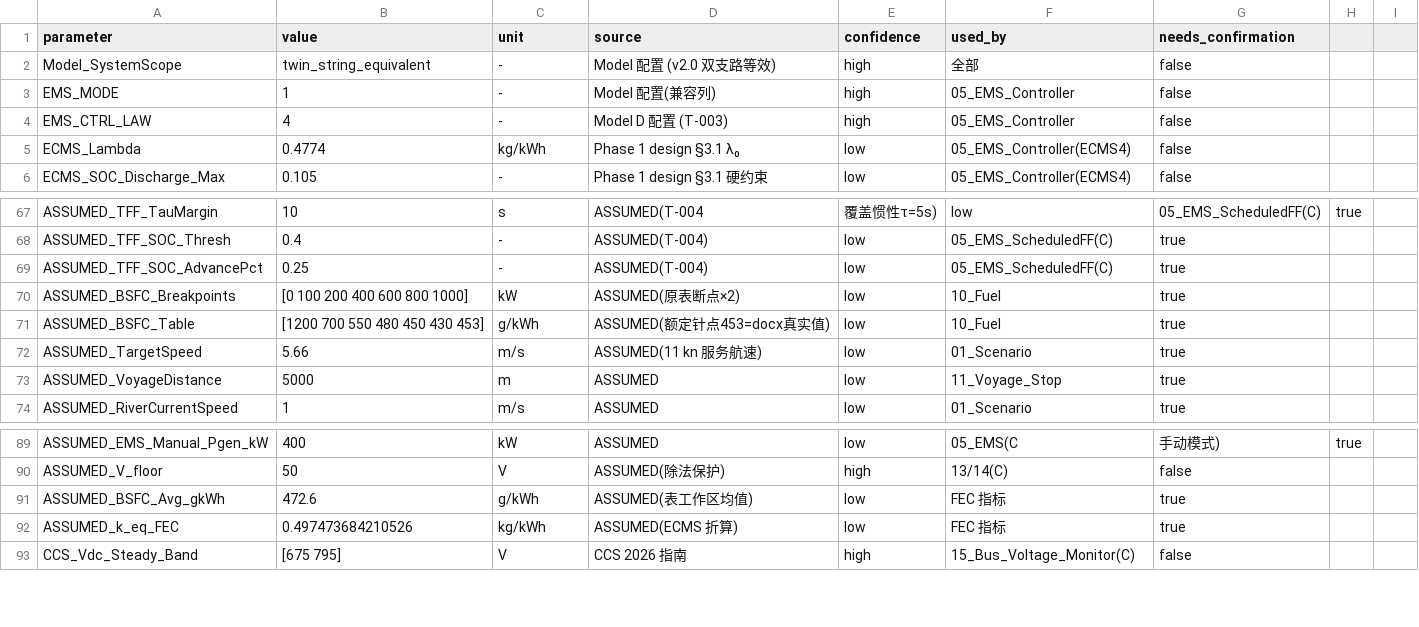
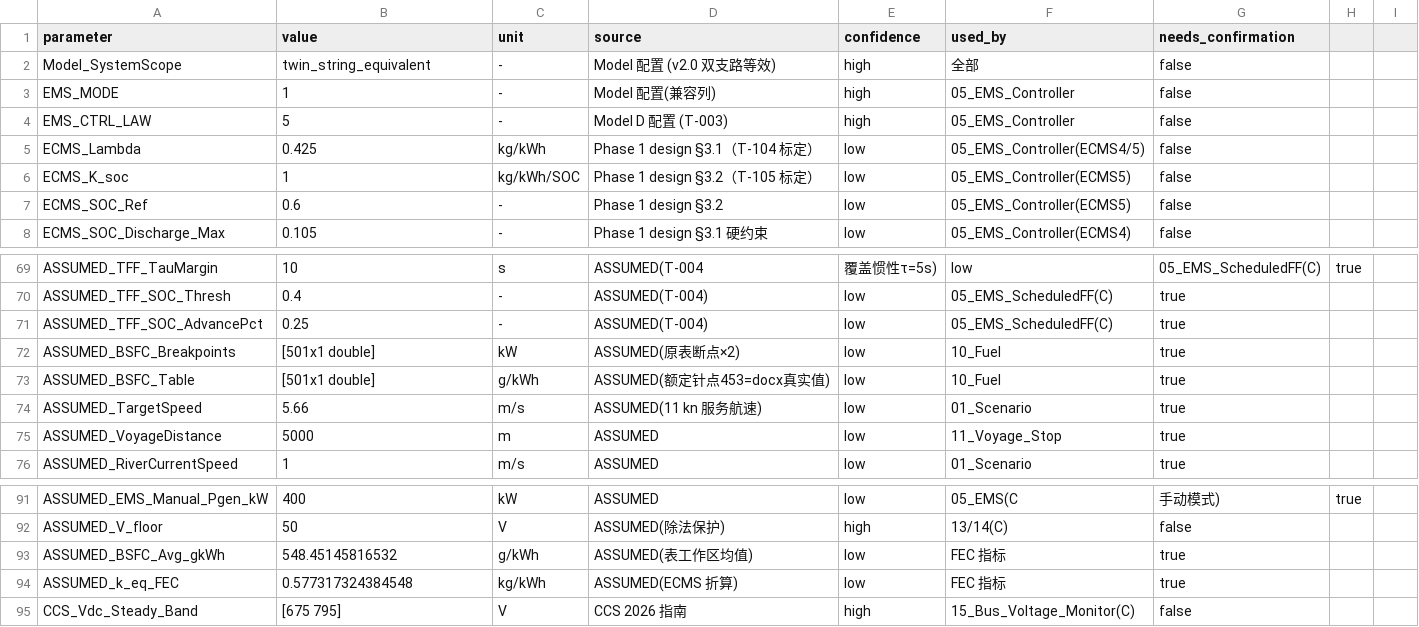
Before and after one commit to realOliverSama/hybrid-ship-ems, a CSV file: model/simulink_modelD/reports/parameter_audit.csv, drawn as a sheet; only a part is shown, gaps mark what is left out.

Commit message:
feat(simulink): T-104/105 λ 标定 + SOC-Adaptive ECMS（law=5）
- tier2 BSFC override 生效（FR-113 同曲线口径），10b smoke 3/3 PASS
- λ₀=0.425（S01 二分收敛，SOC_end=0.6045）；观测到 λ<0.41 悬崖（纯电池域）
- law=5 SOC-Adaptive：K_soc=30，S01 fuel=83.73 kg，SOC_end=0.6002（紧致调节）
- 单测扩展至 7/7 PASS；config ↔ canonical md5 一致

```diff
--- a/model/simulink_modelD/reports/parameter_audit.csv
+++ b/model/simulink_modelD/reports/parameter_audit.csv
@@ -3,4 +3,6 @@ Model_SystemScope,twin_string_equivalent,-,Model 配置 (v2.0 双支路等效),h
 EMS_MODE,1,-,Model 配置(兼容列),high,05_EMS_Controller,false
-EMS_CTRL_LAW,4,-,Model D 配置 (T-003),high,05_EMS_Controller,false
-ECMS_Lambda,0.4774,kg/kWh,Phase 1 design §3.1 λ₀,low,05_EMS_Controller(ECMS4),false
+EMS_CTRL_LAW,5,-,Model D 配置 (T-003),high,05_EMS_Controller,false
+ECMS_Lambda,0.425,kg/kWh,Phase 1 design §3.1（T-104 标定）,low,05_EMS_Controller(ECMS4/5),false
+ECMS_K_soc,1,kg/kWh/SOC,Phase 1 design §3.2（T-105 标定）,low,05_EMS_Controller(ECMS5),false
+ECMS_SOC_Ref,0.6,-,Phase 1 design §3.2,low,05_EMS_Controller(ECMS5),false
 ECMS_SOC_Discharge_Max,0.105,-,Phase 1 design §3.1 硬约束,low,05_EMS_Controller(ECMS4),false
@@ -69,4 +71,4 @@ ASSUMED_TFF_SOC_Thresh,0.4,-,ASSUMED(T-004),low,05_EMS_ScheduledFF(C),true
 ASSUMED_TFF_SOC_AdvancePct,0.25,-,ASSUMED(T-004),low,05_EMS_ScheduledFF(C),true
-ASSUMED_BSFC_Breakpoints,[0 100 200 400 600 800 1000],kW,ASSUMED(原表断点×2),low,10_Fuel,true
-ASSUMED_BSFC_Table,[1200 700 550 480 450 430 453],g/kWh,ASSUMED(额定针点453=docx真实值),low,10_Fuel,true
+ASSUMED_BSFC_Breakpoints,[501x1 double],kW,ASSUMED(原表断点×2),low,10_Fuel,true
+ASSUMED_BSFC_Table,[501x1 double],g/kWh,ASSUMED(额定针点453=docx真实值),low,10_Fuel,true
 ASSUMED_TargetSpeed,5.66,m/s,ASSUMED(11 kn 服务航速),low,01_Scenario,true
@@ -90,4 +92,4 @@ ASSUMED_EMS_Manual_Pgen_kW,400,kW,ASSUMED,low,05_EMS(C,手动模式),true
 ASSUMED_V_floor,50,V,ASSUMED(除法保护),high,13/14(C),false
-ASSUMED_BSFC_Avg_gkWh,472.6,g/kWh,ASSUMED(表工作区均值),low,FEC 指标,true
-ASSUMED_k_eq_FEC,0.497473684210526,kg/kWh,ASSUMED(ECMS 折算),low,FEC 指标,true
+ASSUMED_BSFC_Avg_gkWh,548.45145816532,g/kWh,ASSUMED(表工作区均值),low,FEC 指标,true
+ASSUMED_k_eq_FEC,0.577317324384548,kg/kWh,ASSUMED(ECMS 折算),low,FEC 指标,true
 CCS_Vdc_Steady_Band,[675 795],V,CCS 2026 指南,high,15_Bus_Voltage_Monitor(C),false
```
Also changed, not shown: 15 other files.
